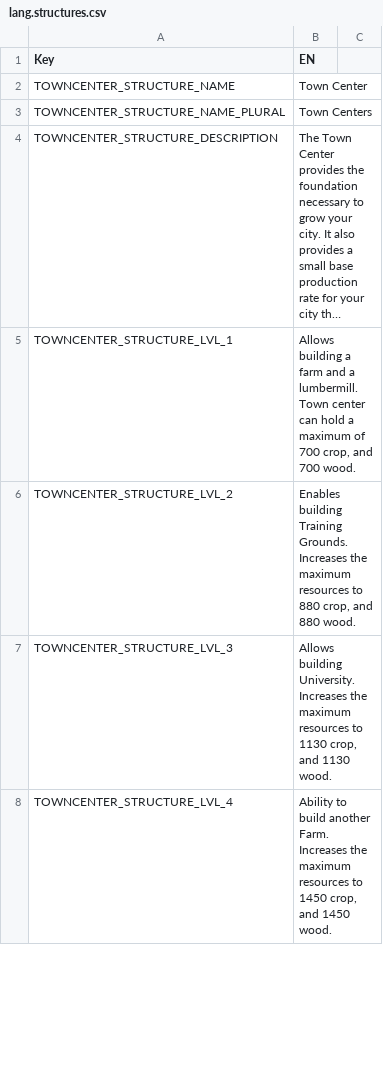
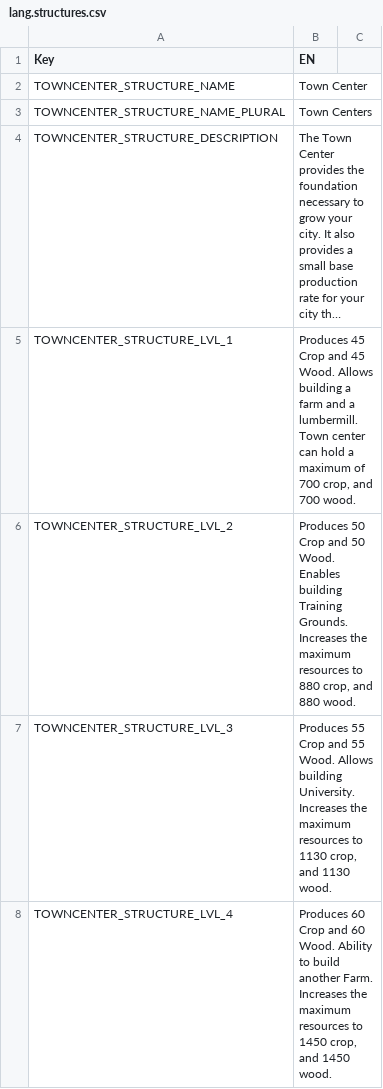
Before and after one commit to giulianob/tribalhero, a CSV file: conf/csv/lang.structures.csv, drawn as a sheet; only a part is shown; long unchanged cells end in …; the diff covers the shown part only; the diff names each change by its address in the sheet, - before the commit and + after, or states it on an @@ line.

Commit message:
Added base production to main building description.

```diff
--- a/conf/csv/lang.structures.csv
+++ b/conf/csv/lang.structures.csv
-B5 (EN): Allows building…
+B5 (EN): Produces 45 Crop and 45 Wood. Allows building…
-B6 (EN): Enables building…
+B6 (EN): Produces 50 Crop and 50 Wood. Enables building…
-B7 (EN): Allows building…
+B7 (EN): Produces 55 Crop and 55 Wood. Allows building…
-B8 (EN): Ability to…
+B8 (EN): Produces 60 Crop and 60 Wood. Ability to…
```
Also changed, not shown: 11 edited cells elsewhere in this file.
